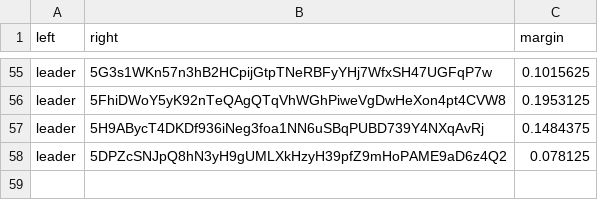
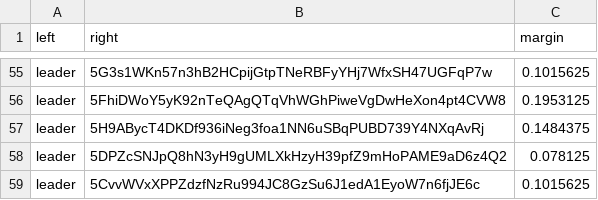
Before and after one commit to 404-Repo/404-active-competition, a CSV file: rounds/5/matches_matrix.csv, drawn as a sheet; only a part is shown, gaps mark what is left out; the diff names each change by its address in the sheet, - before the commit and + after, or states it on an @@ line.

Commit message:
Update matches matrix for round 5

```diff
--- a/rounds/5/matches_matrix.csv
+++ b/rounds/5/matches_matrix.csv
+row 59: leader | 5CvvWVxXPPZdzfNzRu994JC8GzSu6J1edA1EyoW7n6fjJE6c | 0.1015625
```
